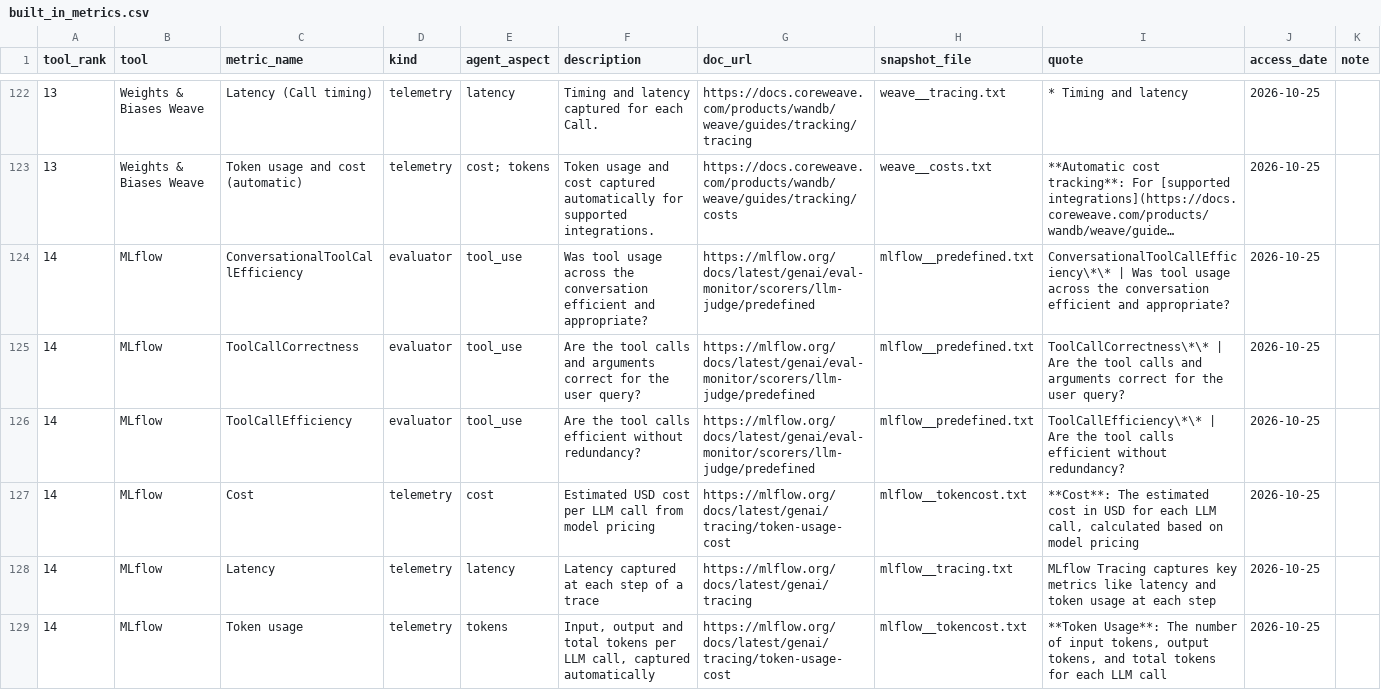
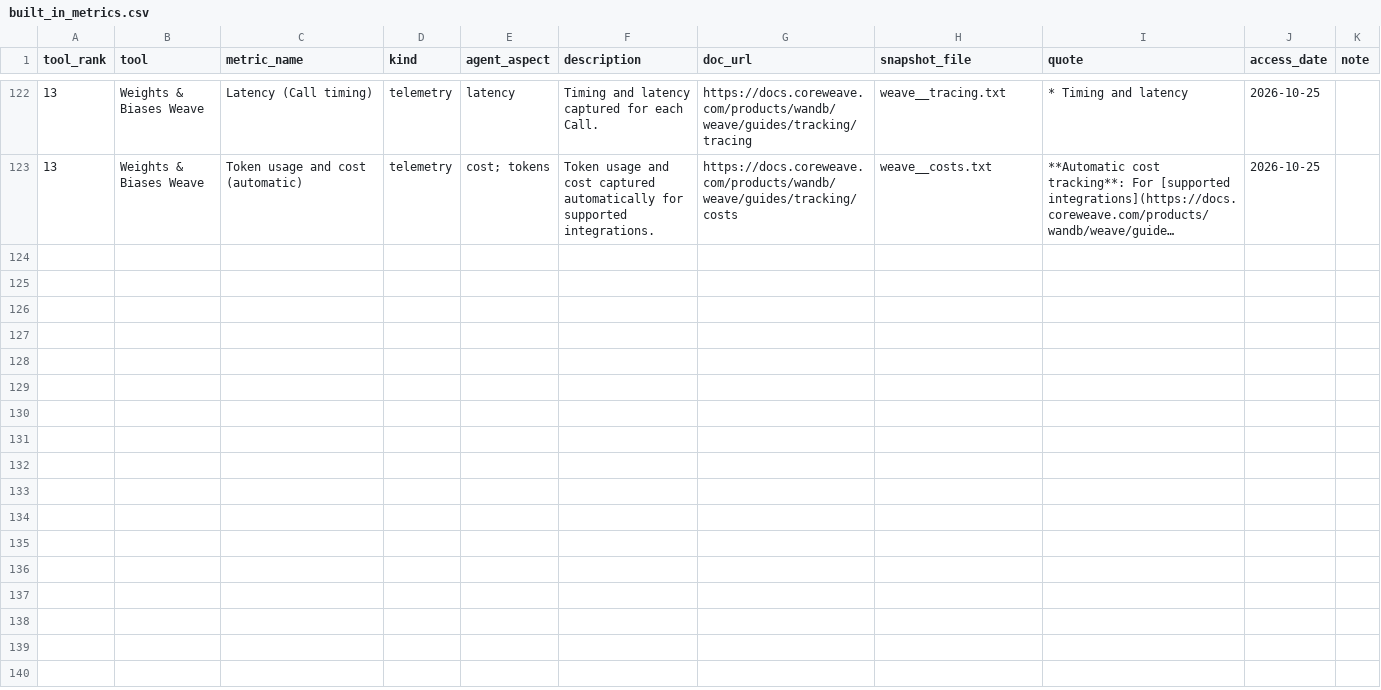
Before and after one commit to abdelrahim-yehya/agent-observability-workshop, a CSV file: results/built_in_metrics.csv, drawn as a sheet; only a part is shown, gaps mark what is left out; long unchanged cells end in …; the diff names each change by its address in the sheet, - before the commit and + after, or states it on an @@ line.

```diff
--- a/results/built_in_metrics.csv
+++ b/results/built_in_metrics.csv
-row 124: 14 | MLflow | ConversationalToolCallEfficiency | evaluator | tool_use | Was tool usage across the conversation efficient and appropriate? | https://mlflow.org/docs/latest/genai/eval-monitor/scorers/llm-judge/predefined | mlflow__predefined.txt | ConversationalToolCallEfficiency\*\* | Was tool usage across the conversation efficient and appropriate? | 2026-10-25
-row 125: 14 | MLflow | ToolCallCorrectness | evaluator | tool_use | Are the tool calls and arguments correct for the user query? | https://mlflow.org/docs/latest/genai/eval-monitor/scorers/llm-judge/predefined | mlflow__predefined.txt | ToolCallCorrectness\*\* | Are the tool calls and arguments correct for the user query? | 2026-10-25
-row 126: 14 | MLflow | ToolCallEfficiency | evaluator | tool_use | Are the tool calls efficient without redundancy? | https://mlflow.org/docs/latest/genai/eval-monitor/scorers/llm-judge/predefined | mlflow__predefined.txt | ToolCallEfficiency\*\* | Are the tool calls efficient without redundancy? | 2026-10-25
-row 127: 14 | MLflow | Cost | telemetry | cost | Estimated USD cost per LLM call from model pricing | https://mlflow.org/docs/latest/genai/tracing/token-usage-cost | mlflow__tokencost.txt | **Cost**: The estimated cost in USD for each LLM call, calculated based on model pricing | 2026-10-25
-row 128: 14 | MLflow | Latency | telemetry | latency | Latency captured at each step of a trace | https://mlflow.org/docs/latest/genai/tracing | mlflow__tracing.txt | MLflow Tracing captures key metrics like latency and token usage at each step | 2026-10-25
-row 129: 14 | MLflow | Token usage | telemetry | tokens | Input, output and total tokens per LLM call, captured automatically | https://mlflow.org/docs/latest/genai/tracing/token-usage-cost | mlflow__tokencost.txt | **Token Usage**: The number of input tokens, output tokens, and total tokens for each LLM call | 2026-10-25
```
Also changed, not shown: data/inputs/taxonomy_mapping.csv, data/inputs/tool_screening_google.csv, 41 other files.
